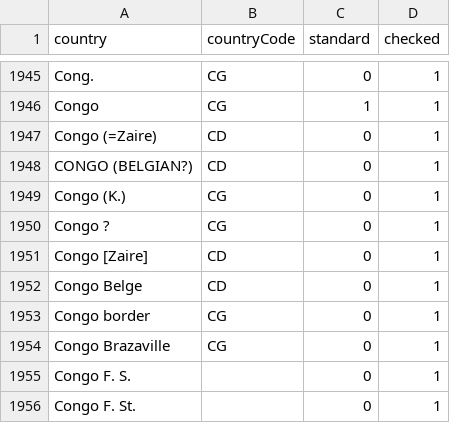
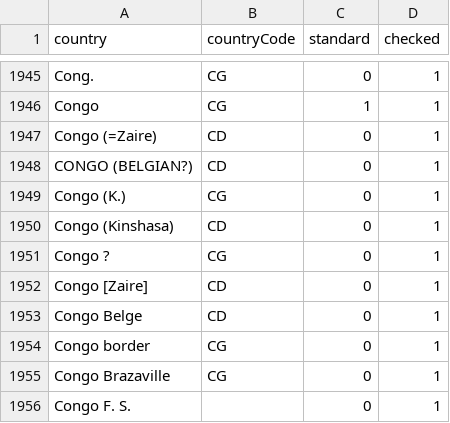
Before and after one commit to VertNet/DwCVocabs, a CSV file: vocabs/countryCode.csv, drawn as a sheet; only a part is shown, gaps mark what is left out; the shorter side is filled out with more unchanged rows.

```diff
--- a/vocabs/countryCode.csv
+++ b/vocabs/countryCode.csv
@@ -1949,2 +1949,3 @@
 "Congo (K.)","CG",0,1
+"Congo (Kinshasa)","CD",0,1
 "Congo ?","CG",0,1
```
Also changed, not shown: 1 other file.
